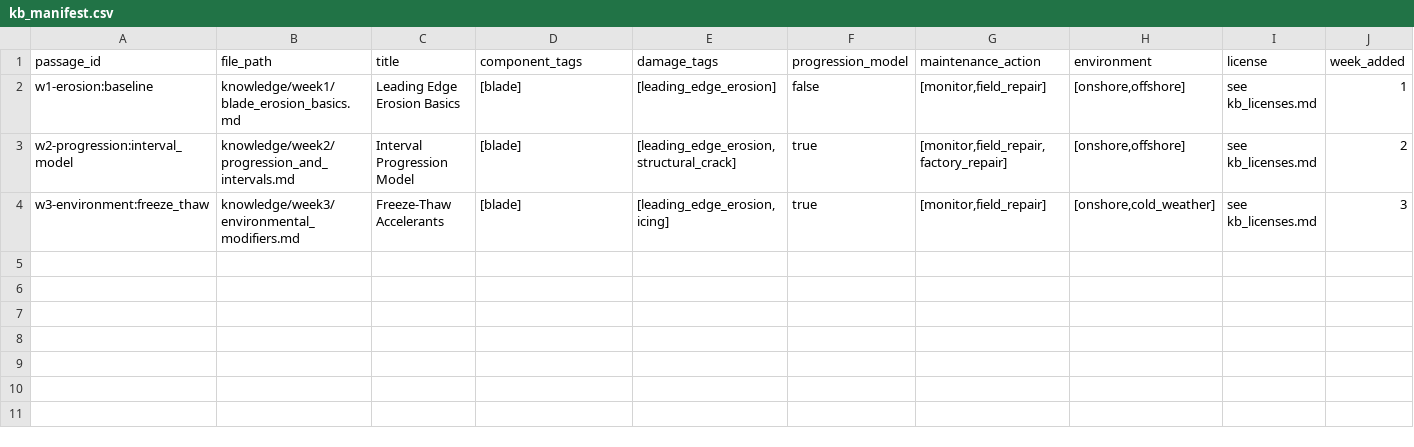
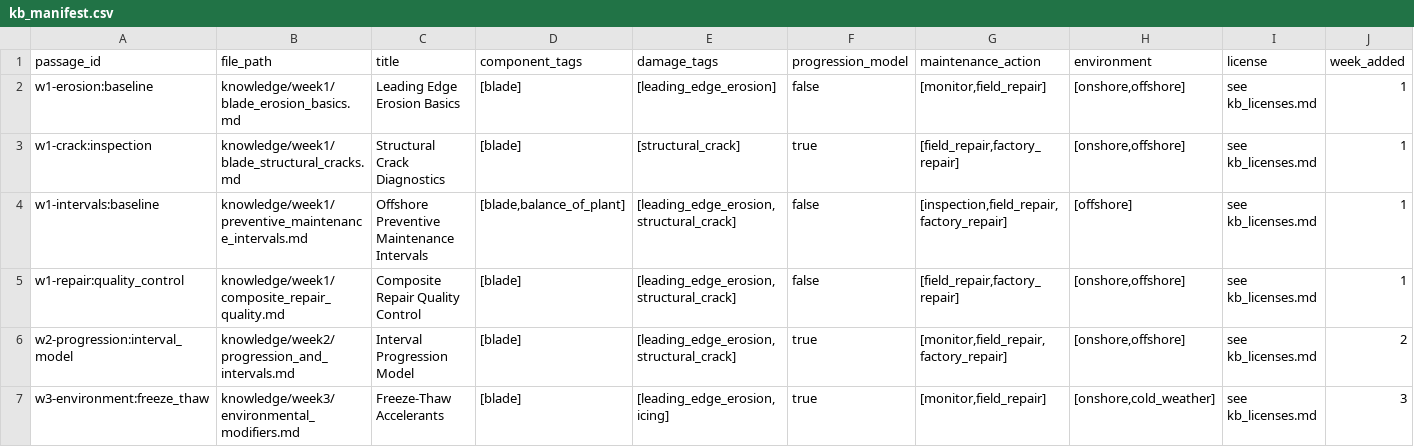
Before and after one commit to dataworks2026/Offshore-Wind, a CSV file: knowledge/kb_manifest.csv, drawn as a sheet; the diff names each change by its address in the sheet, - before the commit and + after, or states it on an @@ line.

Commit message:
Add week 1 authoritative passages and task guidance

```diff
--- a/knowledge/kb_manifest.csv
+++ b/knowledge/kb_manifest.csv
+row 3: w1-crack:inspection | knowledge/week1/blade_structural_cracks.md | Structural Crack Diagnostics | [blade] | [structural_crack] | true | [field_repair,factory_repair] | [onshore,offshore] | see kb_licenses.md | 1
+row 4: w1-intervals:baseline | knowledge/week1/preventive_maintenance_intervals.md | Offshore Preventive Maintenance Intervals | [blade,balance_of_plant] | [leading_edge_erosion,structural_crack] | false | [inspection,field_repair,factory_repair] | [offshore] | see kb_licenses.md | 1
+row 5: w1-repair:quality_control | knowledge/week1/composite_repair_quality.md | Composite Repair Quality Control | [blade] | [leading_edge_erosion,structural_crack] | false | [field_repair,factory_repair] | [onshore,offshore] | see kb_licenses.md | 1
```
Also changed, not shown: 6 other files.
